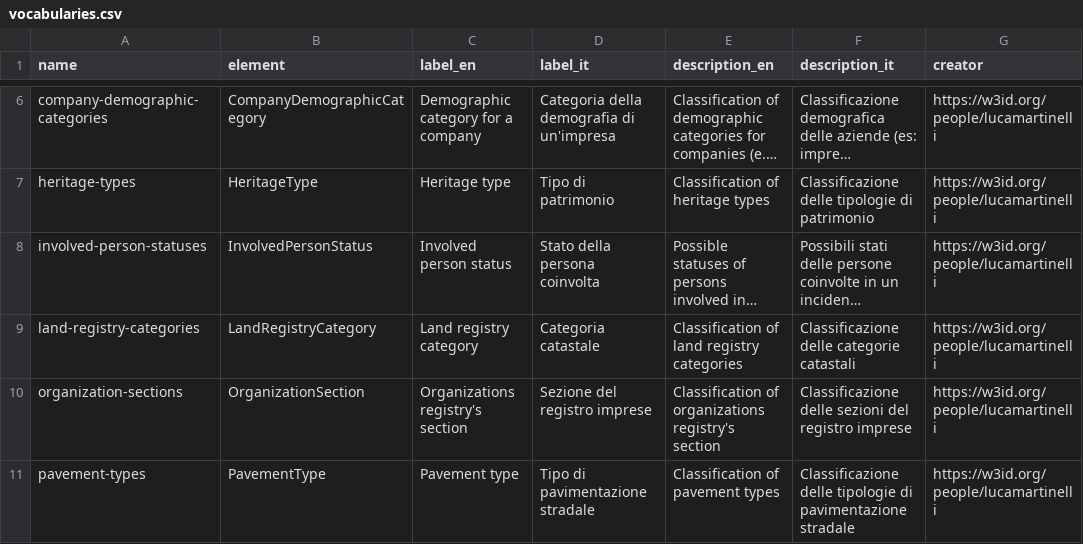
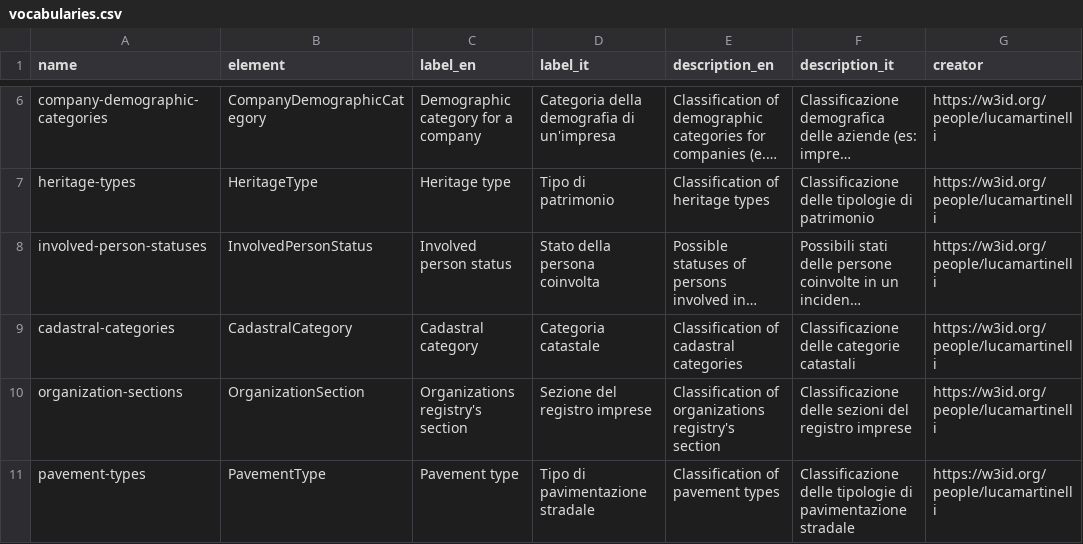
Before and after one commit to luca-martinelli-09/ontoim, a CSV file: controlled-vocabulary/vocabularies.csv, drawn as a sheet; only a part is shown, gaps mark what is left out; long unchanged cells end in …; the diff names each change by its address in the sheet, - before the commit and + after, or states it on an @@ line.

Commit message:
Adjusted controlled vocabularies

```diff
--- a/controlled-vocabulary/vocabularies.csv
+++ b/controlled-vocabulary/vocabularies.csv
-A9 (name): land-registry-categories
+A9 (name): cadastral-categories
-B9 (element): LandRegistryCategory
+B9 (element): CadastralCategory
-C9 (label_en): Land registry category
+C9 (label_en): Cadastral category
-E9 (description_en): Classification of land registry categories
+E9 (description_en): Classification of cadastral categories
```
Also changed, not shown: 45 other files.
